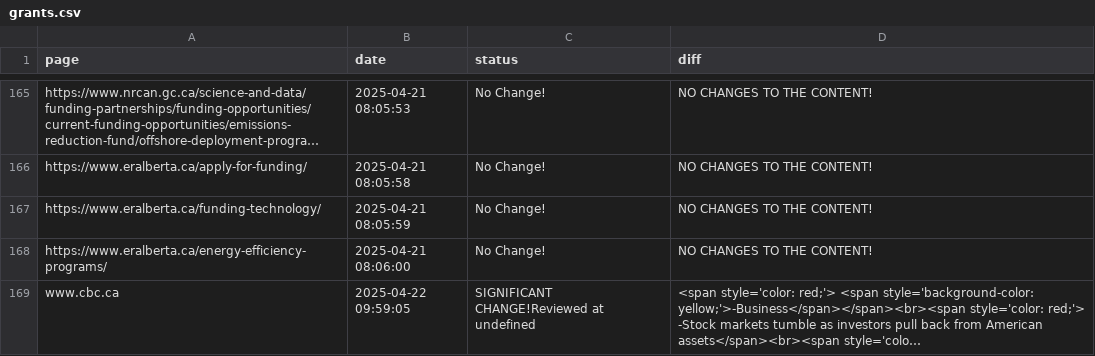
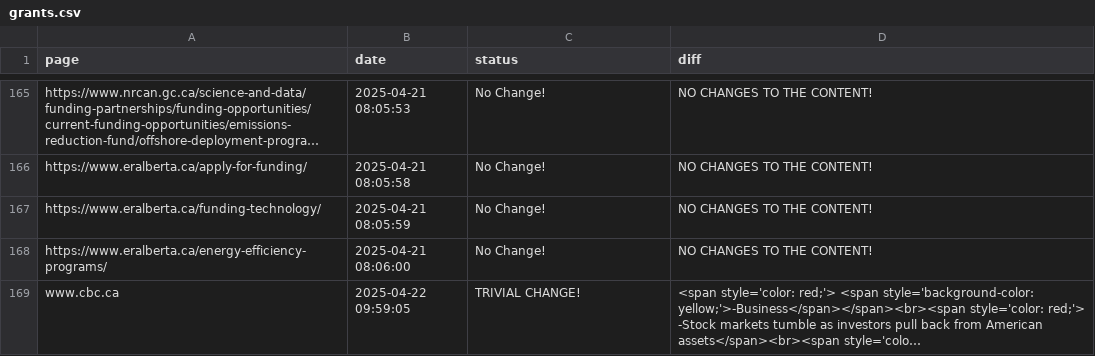
Before and after one commit to Ling-Jun/CGH, a CSV file: grants.csv, drawn as a sheet; only a part is shown, gaps mark what is left out; long unchanged cells end in …; the diff names each change by its address in the sheet, - before the commit and + after, or states it on an @@ line.

Commit message:
Content update for updated grants.csv file at 2025-04-22  10-01-07

```diff
--- a/grants.csv
+++ b/grants.csv
-C169 (status): SIGNIFICANT CHANGE!Reviewed at undefined
+C169 (status): TRIVIAL CHANGE!
```
